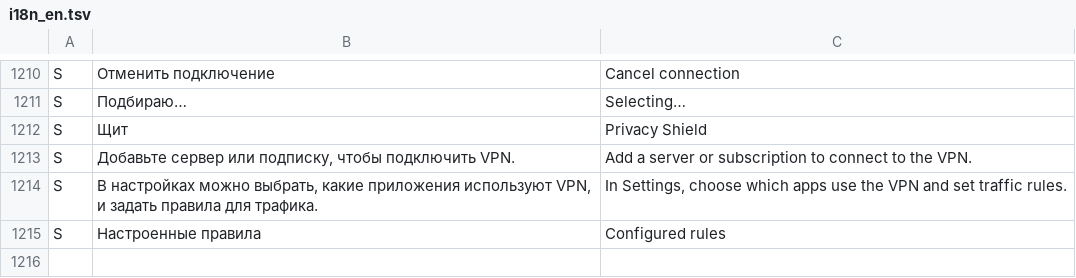
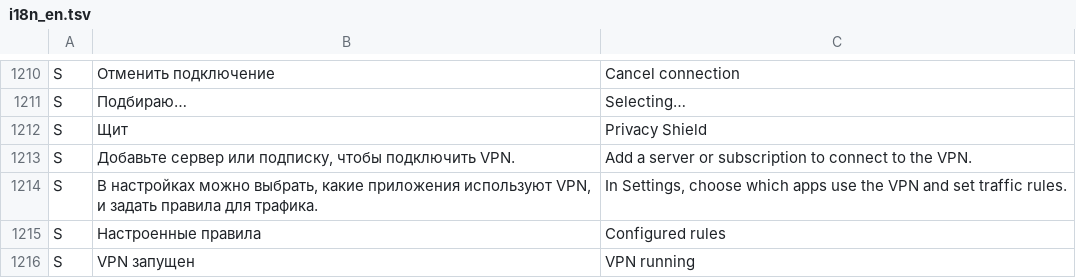
Before and after one commit to lolokeksu09/Vitrum, a TSV file: app/src/main/res/raw/i18n_en.tsv, drawn as a sheet; only a part is shown, gaps mark what is left out; the diff names each change by its address in the sheet, - before the commit and + after, or states it on an @@ line.

```diff
--- a/app/src/main/res/raw/i18n_en.tsv
+++ b/app/src/main/res/raw/i18n_en.tsv
+row 1216: S | VPN запущен | VPN running
```
Also changed, not shown: 2 other files.
